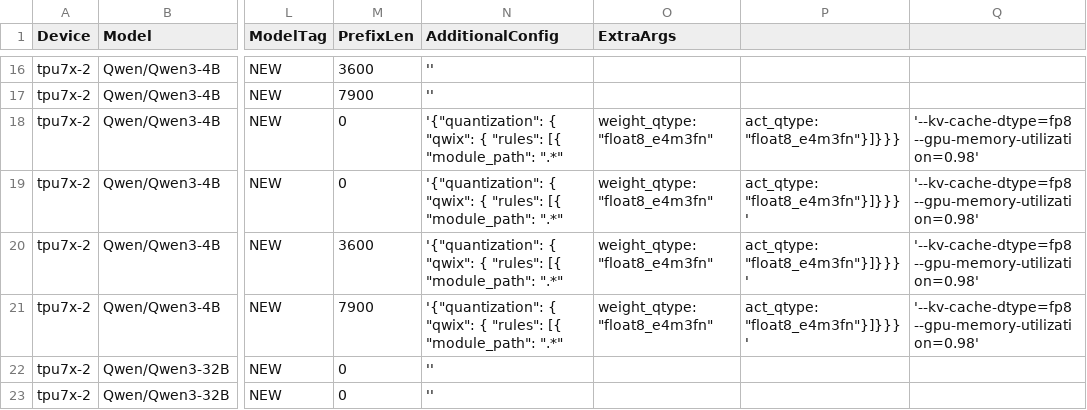
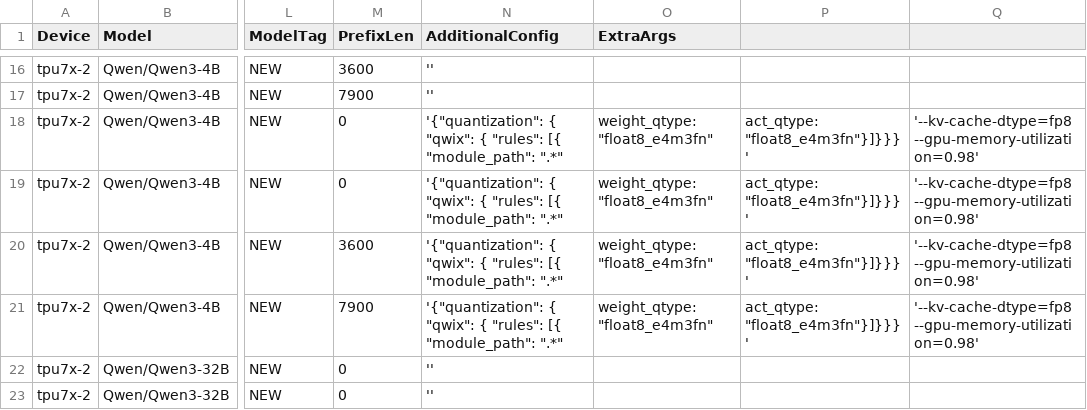
Before and after one commit to QiliangCui/bm-infra, a CSV file: cases/daily_qwen_llama_tpu7x_2.csv, drawn as a sheet; only a part is shown, gaps mark what is left out; the diff names each change by its address in the sheet, - before the commit and + after, or states it on an @@ line.

Commit message:
Fixing missing quote.

```diff
--- a/cases/daily_qwen_llama_tpu7x_2.csv
+++ b/cases/daily_qwen_llama_tpu7x_2.csv
-P18: act_qtype: "float8_e4m3fn"}]}}}
+P18: act_qtype: "float8_e4m3fn"}]}}}'
```
